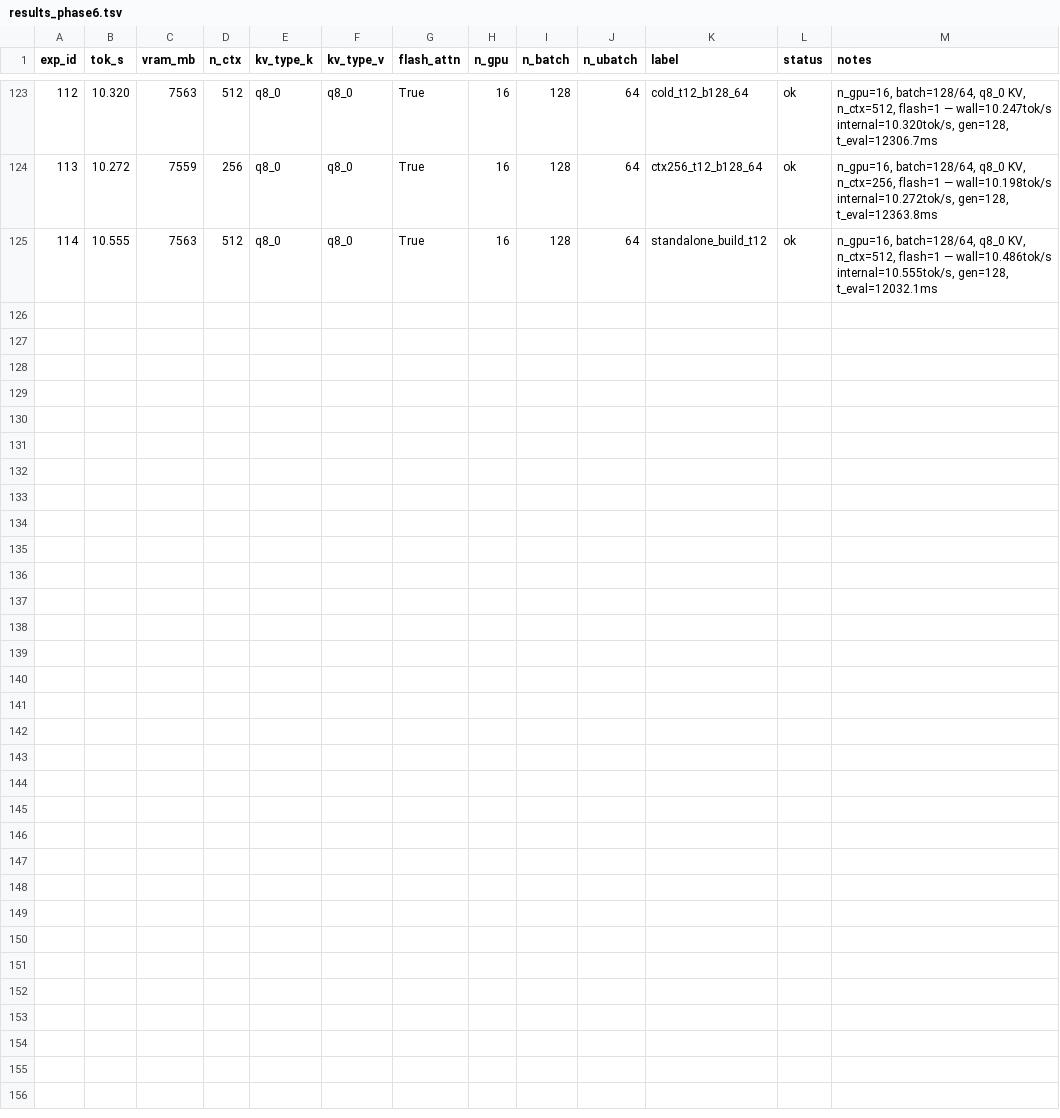
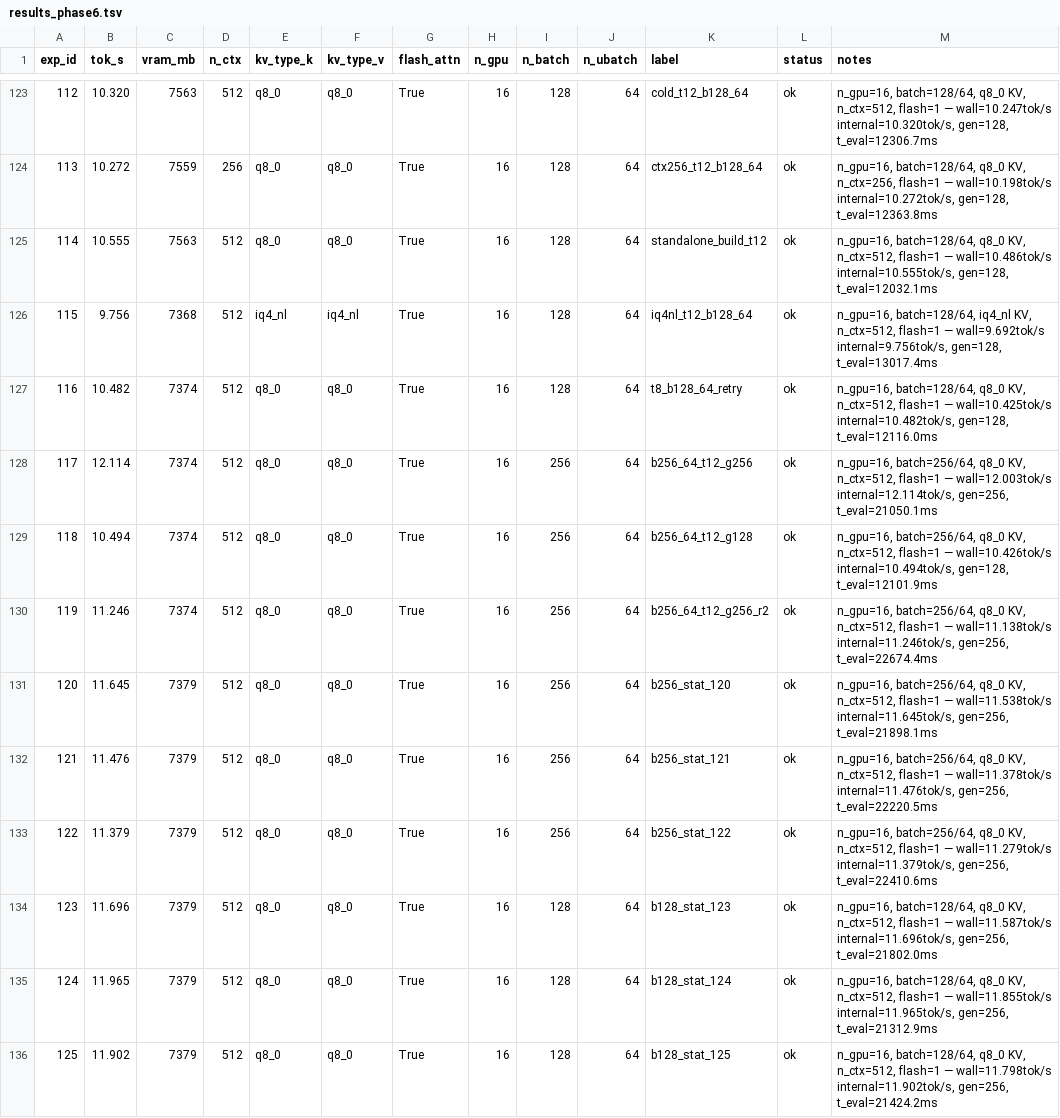
Before and after one commit to AlexChen31337/qwen35-moe-offload, a TSV file: results_phase6.tsv, drawn as a sheet; only a part is shown, gaps mark what is left out.

Commit message:
phase6 exp 115-125: NEW BEST 12.114 tok/s (b256/64 outlier), 128/64 mean=11.880 more consistent

```diff
--- a/results_phase6.tsv
+++ b/results_phase6.tsv
@@ -125 +125,12 @@ exp_id	tok_s	vram_mb	n_ctx	kv_type_k	kv_type_v	flash_attn	n_gpu	n_batch	n_ubatch
 114	10.555	7563	512	q8_0	q8_0	True	16	128	64	standalone_build_t12	ok	n_gpu=16, batch=128/64, q8_0 KV, n_ctx=512, flash=1 — wall=10.486tok/s internal=10.555tok/s, gen=128, t_eval=12032.1ms
+115	9.756	7368	512	iq4_nl	iq4_nl	True	16	128	64	iq4nl_t12_b128_64	ok	n_gpu=16, batch=128/64, iq4_nl KV, n_ctx=512, flash=1 — wall=9.692tok/s internal=9.756tok/s, gen=128, t_eval=13017.4ms
+116	10.482	7374	512	q8_0	q8_0	True	16	128	64	t8_b128_64_retry	ok	n_gpu=16, batch=128/64, q8_0 KV, n_ctx=512, flash=1 — wall=10.425tok/s internal=10.482tok/s, gen=128, t_eval=12116.0ms
+117	12.114	7374	512	q8_0	q8_0	True	16	256	64	b256_64_t12_g256	ok	n_gpu=16, batch=256/64, q8_0 KV, n_ctx=512, flash=1 — wall=12.003tok/s internal=12.114tok/s, gen=256, t_eval=21050.1ms
+118	10.494	7374	512	q8_0	q8_0	True	16	256	64	b256_64_t12_g128	ok	n_gpu=16, batch=256/64, q8_0 KV, n_ctx=512, flash=1 — wall=10.426tok/s internal=10.494tok/s, gen=128, t_eval=12101.9ms
+119	11.246	7374	512	q8_0	q8_0	True	16	256	64	b256_64_t12_g256_r2	ok	n_gpu=16, batch=256/64, q8_0 KV, n_ctx=512, flash=1 — wall=11.138tok/s internal=11.246tok/s, gen=256, t_eval=22674.4ms
+120	11.645	7379	512	q8_0	q8_0	True	16	256	64	b256_stat_120	ok	n_gpu=16, batch=256/64, q8_0 KV, n_ctx=512, flash=1 — wall=11.538tok/s internal=11.645tok/s, gen=256, t_eval=21898.1ms
+121	11.476	7379	512	q8_0	q8_0	True	16	256	64	b256_stat_121	ok	n_gpu=16, batch=256/64, q8_0 KV, n_ctx=512, flash=1 — wall=11.378tok/s internal=11.476tok/s, gen=256, t_eval=22220.5ms
+122	11.379	7379	512	q8_0	q8_0	True	16	256	64	b256_stat_122	ok	n_gpu=16, batch=256/64, q8_0 KV, n_ctx=512, flash=1 — wall=11.279tok/s internal=11.379tok/s, gen=256, t_eval=22410.6ms
+123	11.696	7379	512	q8_0	q8_0	True	16	128	64	b128_stat_123	ok	n_gpu=16, batch=128/64, q8_0 KV, n_ctx=512, flash=1 — wall=11.587tok/s internal=11.696tok/s, gen=256, t_eval=21802.0ms
+124	11.965	7379	512	q8_0	q8_0	True	16	128	64	b128_stat_124	ok	n_gpu=16, batch=128/64, q8_0 KV, n_ctx=512, flash=1 — wall=11.855tok/s internal=11.965tok/s, gen=256, t_eval=21312.9ms
+125	11.902	7379	512	q8_0	q8_0	True	16	128	64	b128_stat_125	ok	n_gpu=16, batch=128/64, q8_0 KV, n_ctx=512, flash=1 — wall=11.798tok/s internal=11.902tok/s, gen=256, t_eval=21424.2ms
```
